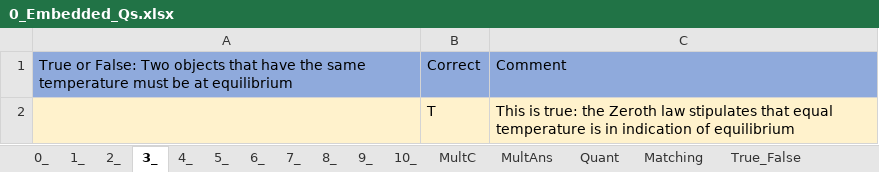
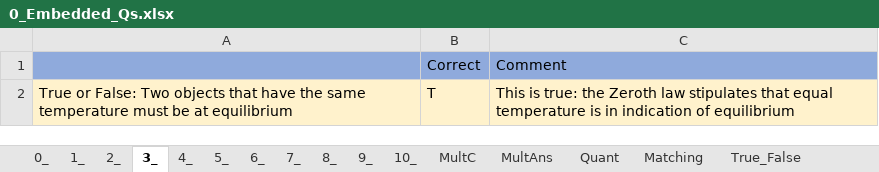
Before and after one commit to MAugspurger/Heat_Transfer_ENGR_321, an Excel workbook: 0_Fundamentals/Embedded_Qs_and_Data/0_Embedded_Qs.xlsx, sheet 3_, drawn as a sheet; values as stored, in another font and other column widths than the file's, no borders; the diff names each change by its address in the sheet, - before the commit and + after, or states it on an @@ line.

Commit message:
Add files via upload

```diff
--- a/0_Fundamentals/Embedded_Qs_and_Data/0_Embedded_Qs.xlsx (sheet 3_)
+++ b/0_Fundamentals/Embedded_Qs_and_Data/0_Embedded_Qs.xlsx (sheet 3_)
-A1: True or False: Two objects that have the same temperature must be at equilibrium
+A1: (empty)
-A2: (empty)
+A2: True or False: Two objects that have the same temperature must be at equilibrium
```
